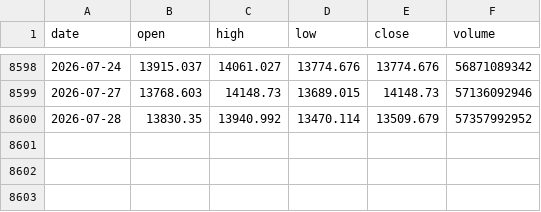
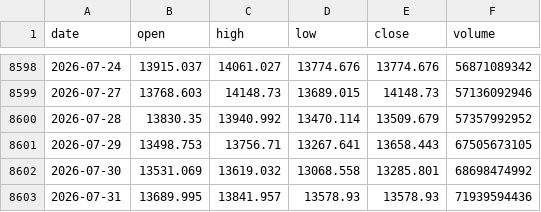
Before and after one commit to xxxavier524/quant-trade, a CSV file: data/index/sz399001.csv, drawn as a sheet; only a part is shown, gaps mark what is left out; the diff names each change by its address in the sheet, - before the commit and + after, or states it on an @@ line.

```diff
--- a/data/index/sz399001.csv
+++ b/data/index/sz399001.csv
+row 8601: 2026-07-29 | 13498.753 | 13756.71 | 13267.641 | 13658.443 | 67505673105
+row 8602: 2026-07-30 | 13531.069 | 13619.032 | 13068.558 | 13285.801 | 68698474992
+row 8603: 2026-07-31 | 13689.995 | 13841.957 | 13578.93 | 13578.93 | 71939594436
```
Also changed, not shown: data/index/sh000001.csv, data/index/sh000300.csv, 56 other files.
